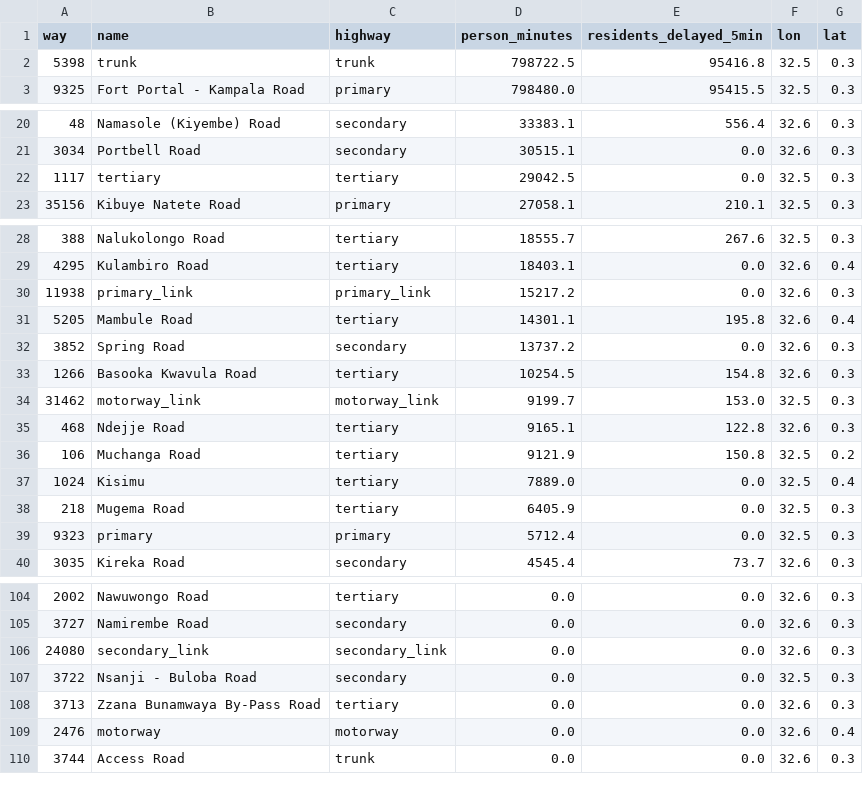
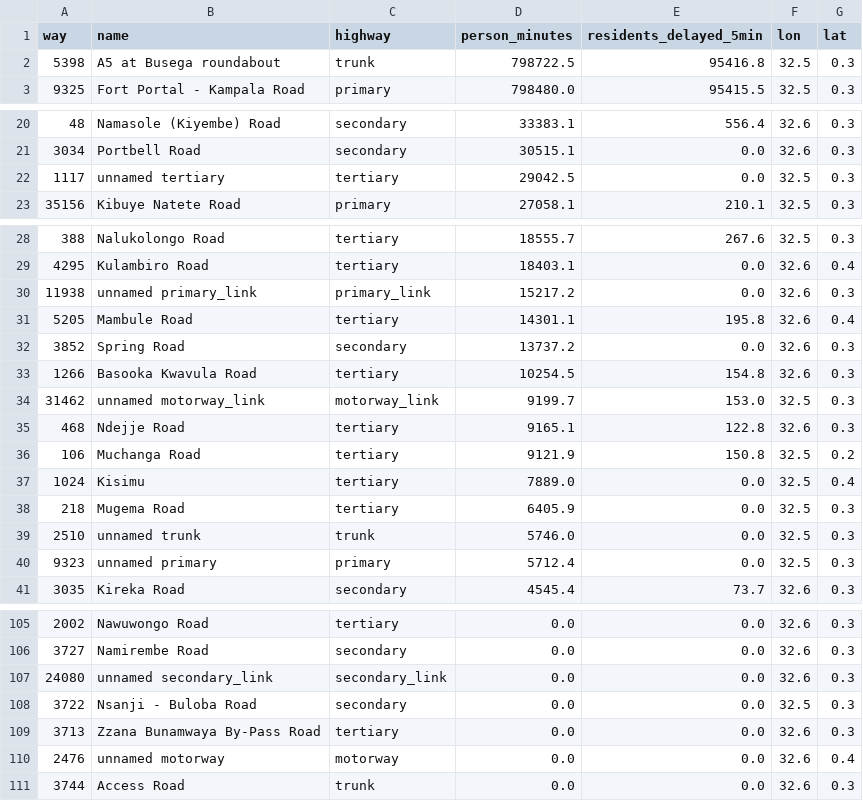
Before and after one commit to gavacharles/uganda-rainfall-climate, a CSV file: results/kd_access_critical_links.csv, drawn as a sheet; only a part is shown, gaps mark what is left out; the diff covers the shown part only.

```diff
--- a/results/kd_access_critical_links.csv
+++ b/results/kd_access_critical_links.csv
@@ -1,3 +1,3 @@
 way,name,highway,person_minutes,residents_delayed_5min,lon,lat
-5398,trunk,trunk,798722.5,95416.8,32.5,0.3
+5398,A5 at Busega roundabout,trunk,798722.5,95416.8,32.5,0.3
 9325,Fort Portal - Kampala Road,primary,798480.0,95415.5,32.5,0.3
@@ -21,3 +21,3 @@ way,name,highway,person_minutes,residents_delayed_5min,lon,lat
 3034,Portbell Road,secondary,30515.1,0.0,32.6,0.3
-1117,tertiary,tertiary,29042.5,0.0,32.5,0.3
+1117,unnamed tertiary,tertiary,29042.5,0.0,32.5,0.3
 35156,Kibuye Natete Road,primary,27058.1,210.1,32.5,0.3
@@ -29,3 +29,3 @@ way,name,highway,person_minutes,residents_delayed_5min,lon,lat
 4295,Kulambiro Road,tertiary,18403.1,0.0,32.6,0.4
-11938,primary_link,primary_link,15217.2,0.0,32.6,0.3
+11938,unnamed primary_link,primary_link,15217.2,0.0,32.6,0.3
 5205,Mambule Road,tertiary,14301.1,195.8,32.6,0.4
@@ -33,3 +33,3 @@ way,name,highway,person_minutes,residents_delayed_5min,lon,lat
 1266,Basooka Kwavula Road,tertiary,10254.5,154.8,32.6,0.3
-31462,motorway_link,motorway_link,9199.7,153.0,32.5,0.3
+31462,unnamed motorway_link,motorway_link,9199.7,153.0,32.5,0.3
 468,Ndejje Road,tertiary,9165.1,122.8,32.6,0.3
@@ -38,3 +38,4 @@ way,name,highway,person_minutes,residents_delayed_5min,lon,lat
 218,Mugema Road,tertiary,6405.9,0.0,32.5,0.3
-9323,primary,primary,5712.4,0.0,32.5,0.3
+2510,unnamed trunk,trunk,5746.0,0.0,32.5,0.3
+9323,unnamed primary,primary,5712.4,0.0,32.5,0.3
 3035,Kireka Road,secondary,4545.4,73.7,32.6,0.3
@@ -105,6 +106,6 @@ way,name,highway,person_minutes,residents_delayed_5min,lon,lat
 3727,Namirembe Road,secondary,0.0,0.0,32.6,0.3
-24080,secondary_link,secondary_link,0.0,0.0,32.6,0.3
+24080,unnamed secondary_link,secondary_link,0.0,0.0,32.6,0.3
 3722,Nsanji - Buloba Road,secondary,0.0,0.0,32.5,0.3
 3713,Zzana Bunamwaya By-Pass Road,tertiary,0.0,0.0,32.6,0.3
-2476,motorway,motorway,0.0,0.0,32.6,0.4
+2476,unnamed motorway,motorway,0.0,0.0,32.6,0.4
 3744,Access Road,trunk,0.0,0.0,32.6,0.3
```
Also changed, not shown: 2 edited cells elsewhere in this file, 1 other file.
